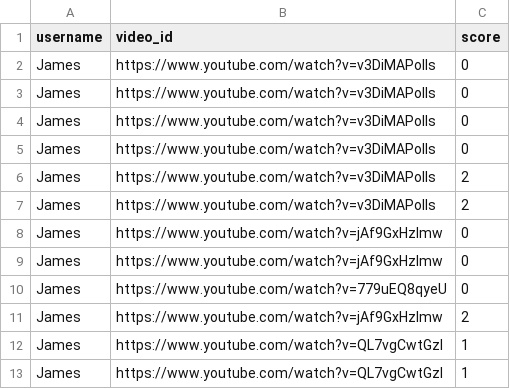
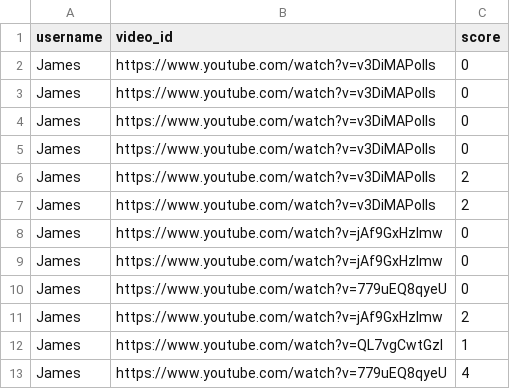
Before and after one commit to scooter7/VideoLMS, a CSV file: UsersandScores/scores.csv, drawn as a sheet.

Commit message:
Add new score

```diff
--- a/UsersandScores/scores.csv
+++ b/UsersandScores/scores.csv
@@ -12,2 +12,2 @@ James,https://www.youtube.com/watch?v=jAf9GxHzlmw,2
 James,https://www.youtube.com/watch?v=QL7vgCwtGzI,1
-James,https://www.youtube.com/watch?v=QL7vgCwtGzI,1
+James,https://www.youtube.com/watch?v=779uEQ8qyeU,4
```
